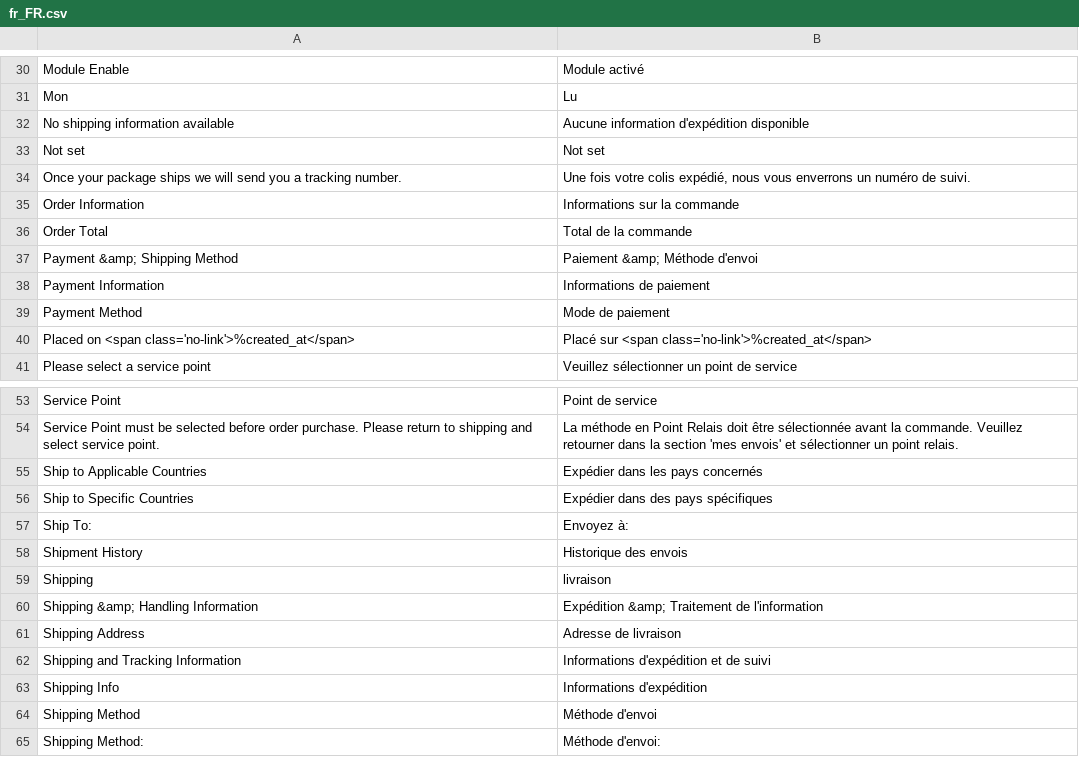
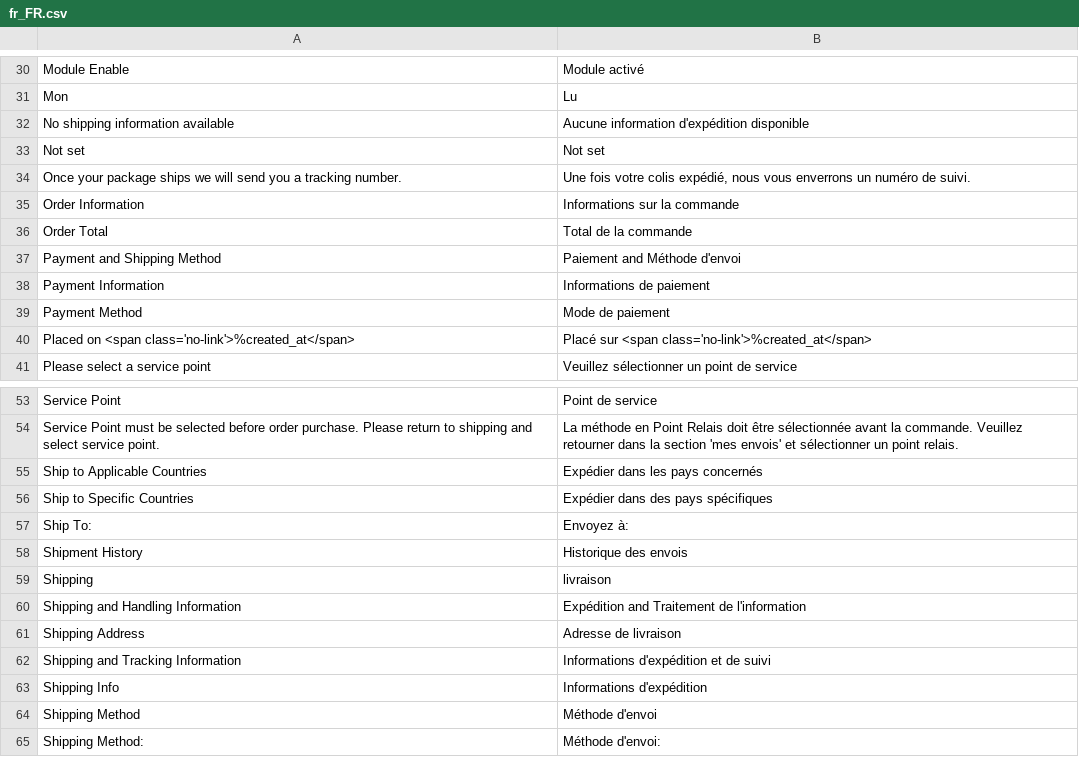
Before and after one commit to SendCloud/sendcloud, a CSV file: i18n/fr_FR.csv, drawn as a sheet; only a part is shown, gaps mark what is left out.

```diff
--- a/i18n/fr_FR.csv
+++ b/i18n/fr_FR.csv
@@ -36,3 +36,3 @@
 "Order Total","Total de la commande"
-"Payment &amp; Shipping Method","Paiement &amp; Méthode d'envoi"
+"Payment and Shipping Method","Paiement and Méthode d'envoi"
 "Payment Information","Informations de paiement"
@@ -59,3 +59,3 @@
 "Shipping","livraison"
-"Shipping &amp; Handling Information","Expédition &amp; Traitement de l'information"
+"Shipping and Handling Information","Expédition and Traitement de l'information"
 "Shipping Address","Adresse de livraison"
```
Also changed, not shown: i18n/de_DE.csv, i18n/en_US.csv, 10 other files.
